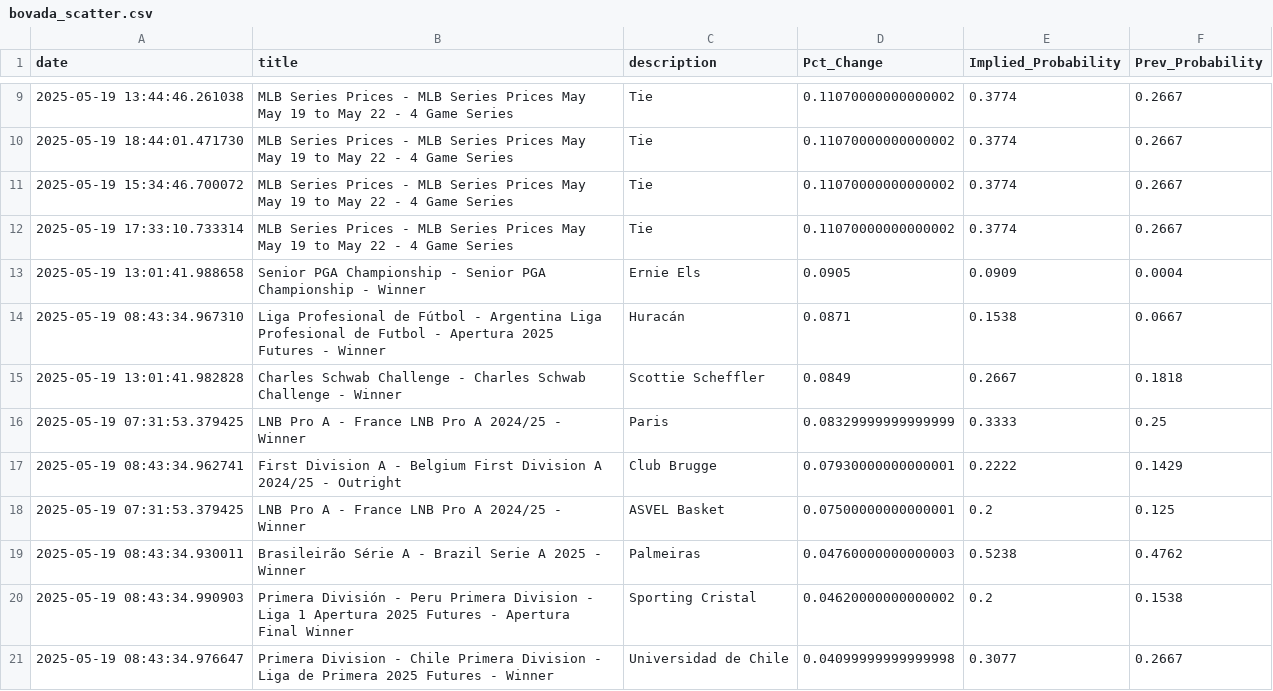
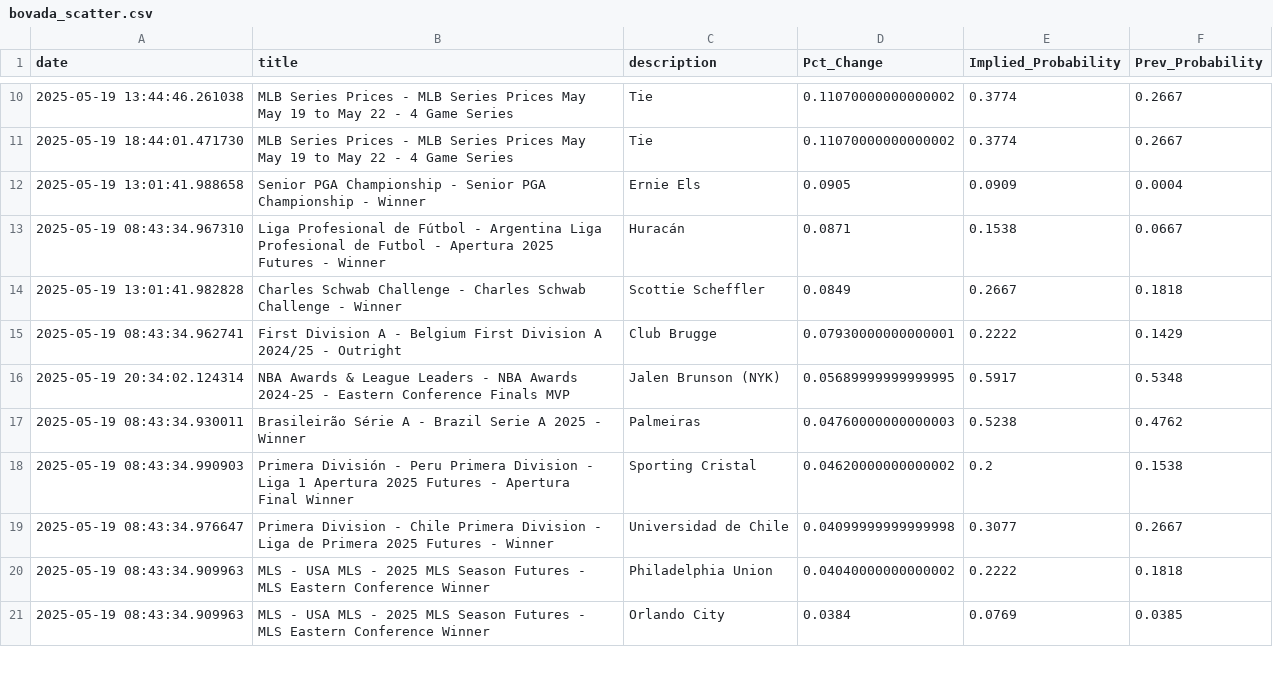
Before and after one commit to aaroncolesmith/data_bovada, a CSV file: data/bovada_scatter.csv, drawn as a sheet; only a part is shown, gaps mark what is left out; the shorter side is filled out with more unchanged rows; the diff covers the shown part only.

Commit message:
Update data

```diff
--- a/data/bovada_scatter.csv
+++ b/data/bovada_scatter.csv
@@ -10,4 +11,2 @@ date,title,description,Pct_Change,Implied_Probability,Prev_Probability
 2025-05-19 18:44:01.471730,MLB Series Prices - MLB Series Prices May May 19 to May 22 - 4 Game Series,Tie,0.11070000000000002,0.3774,0.2667
-2025-05-19 15:34:46.700072,MLB Series Prices - MLB Series Prices May May 19 to May 22 - 4 Game Series,Tie,0.11070000000000002,0.3774,0.2667
-2025-05-19 17:33:10.733314,MLB Series Prices - MLB Series Prices May May 19 to May 22 - 4 Game Series,Tie,0.11070000000000002,0.3774,0.2667
 2025-05-19 13:01:41.988658,Senior PGA Championship - Senior PGA Championship - Winner,Ernie Els,0.0905,0.0909,0.0004
@@ -15,5 +14,4 @@ date,title,description,Pct_Change,Implied_Probability,Prev_Probability
 2025-05-19 13:01:41.982828,Charles Schwab Challenge - Charles Schwab Challenge - Winner,Scottie Scheffler,0.0849,0.2667,0.1818
-2025-05-19 07:31:53.379425,LNB Pro A - France LNB Pro A 2024/25 - Winner,Paris,0.08329999999999999,0.3333,0.25
 2025-05-19 08:43:34.962741,First Division A - Belgium First Division A 2024/25 - Outright,Club Brugge,0.07930000000000001,0.2222,0.1429
-2025-05-19 07:31:53.379425,LNB Pro A - France LNB Pro A 2024/25 - Winner,ASVEL Basket,0.07500000000000001,0.2,0.125
+2025-05-19 20:34:02.124314,NBA Awards & League Leaders - NBA Awards 2024-25 - Eastern Conference Finals MVP,Jalen Brunson (NYK),0.05689999999999995,0.5917,0.5348
 2025-05-19 08:43:34.930011,Brasileirão Série A - Brazil Serie A 2025 - Winner,Palmeiras,0.04760000000000003,0.5238,0.4762
```
Also changed, not shown: 4 added rows, 11 removed rows, 12 moved rows and 1 edited cell elsewhere in this file, 1 other file.
